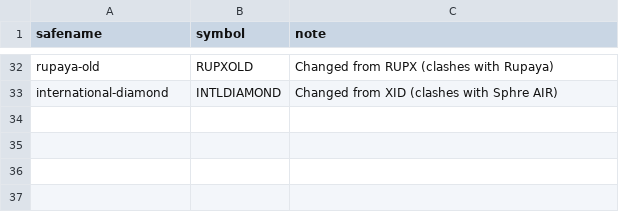
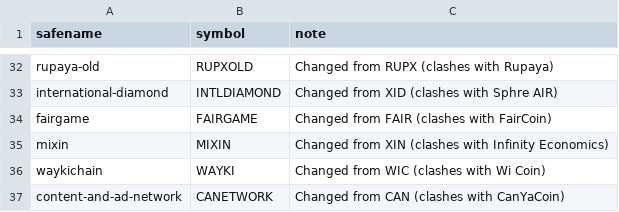
Before and after one commit to perlancar/perl-CryptoCurrency-Catalog, a CSV file: devdata/symbol-change.csv, drawn as a sheet; only a part is shown, gaps mark what is left out; the diff names each change by its address in the sheet, - before the commit and + after, or states it on an @@ line.

```diff
--- a/devdata/symbol-change.csv
+++ b/devdata/symbol-change.csv
+row 34: fairgame | FAIRGAME | Changed from FAIR (clashes with FairCoin)
+row 35: mixin | MIXIN | Changed from XIN (clashes with Infinity Economics)
+row 36: waykichain | WAYKI | Changed from WIC (clashes with Wi Coin)
+row 37: content-and-ad-network | CANETWORK | Changed from CAN (clashes with CanYaCoin)
```
Also changed, not shown: devdata/catalog.csv, devdata/completion.csv, 6 other files.
